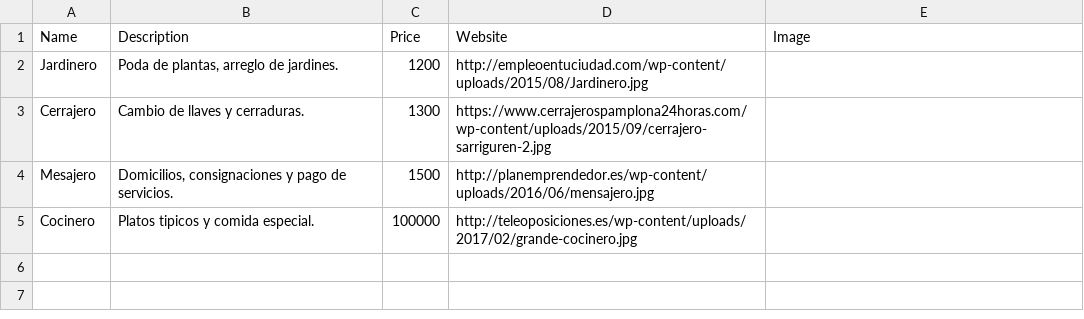
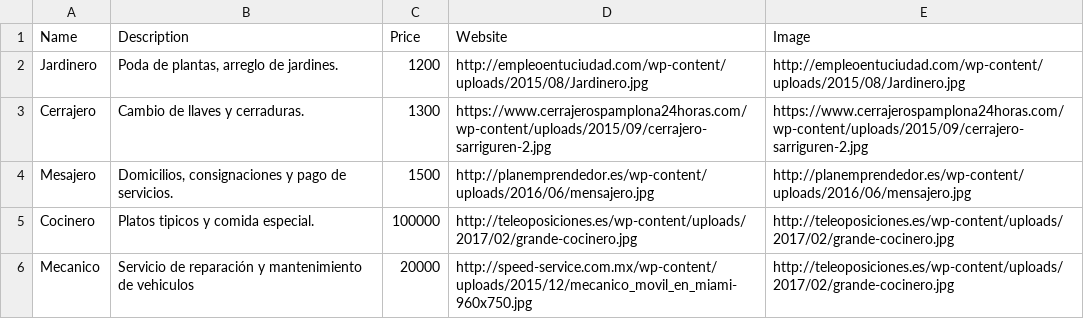
Before and after one commit to aruizcastro/Cats, a CSV file: Cats.csv, drawn as a sheet.

Commit message:
actualizar imagenes

```diff
--- a/Cats.csv
+++ b/Cats.csv
@@ -1,5 +1,6 @@
 Name,Description,Price,Website,Image
-Jardinero,"Poda de plantas, arreglo de jardines.",1200,http://empleoentuciudad.com/wp-content/uploads/2015/08/Jardinero.jpg
-Cerrajero,"Cambio de llaves y cerraduras.",1300,https://www.cerrajerospamplona24horas.com/wp-content/uploads/2015/09/cerrajero-sarriguren-2.jpg
-Mesajero,"Domicilios, consignaciones y pago de servicios.",1500,http://planemprendedor.es/wp-content/uploads/2016/06/mensajero.jpg
-Cocinero,"Platos tipicos y comida especial.",100000,http://teleoposiciones.es/wp-content/uploads/2017/02/grande-cocinero.jpg
+Jardinero,"Poda de plantas, arreglo de jardines.",1200,http://empleoentuciudad.com/wp-content/uploads/2015/08/Jardinero.jpg,http://empleoentuciudad.com/wp-content/uploads/2015/08/Jardinero.jpg
+Cerrajero,"Cambio de llaves y cerraduras.",1300,https://www.cerrajerospamplona24horas.com/wp-content/uploads/2015/09/cerrajero-sarriguren-2.jpg,https://www.cerrajerospamplona24horas.com/wp-content/uploads/2015/09/cerrajero-sarriguren-2.jpg
+Mesajero,"Domicilios, consignaciones y pago de servicios.",1500,http://planemprendedor.es/wp-content/uploads/2016/06/mensajero.jpg,http://planemprendedor.es/wp-content/uploads/2016/06/mensajero.jpg
+Cocinero,"Platos tipicos y comida especial.",100000,http://teleoposiciones.es/wp-content/uploads/2017/02/grande-cocinero.jpg,http://teleoposiciones.es/wp-content/uploads/2017/02/grande-cocinero.jpg
+Mecanico,"Servicio de reparación y mantenimiento de vehiculos",20000,http://speed-service.com.mx/wp-content/uploads/2015/12/mecanico_movil_en_miami-960x750.jpg,http://teleoposiciones.es/wp-content/uploads/2017/02/grande-cocinero.jpg
```
